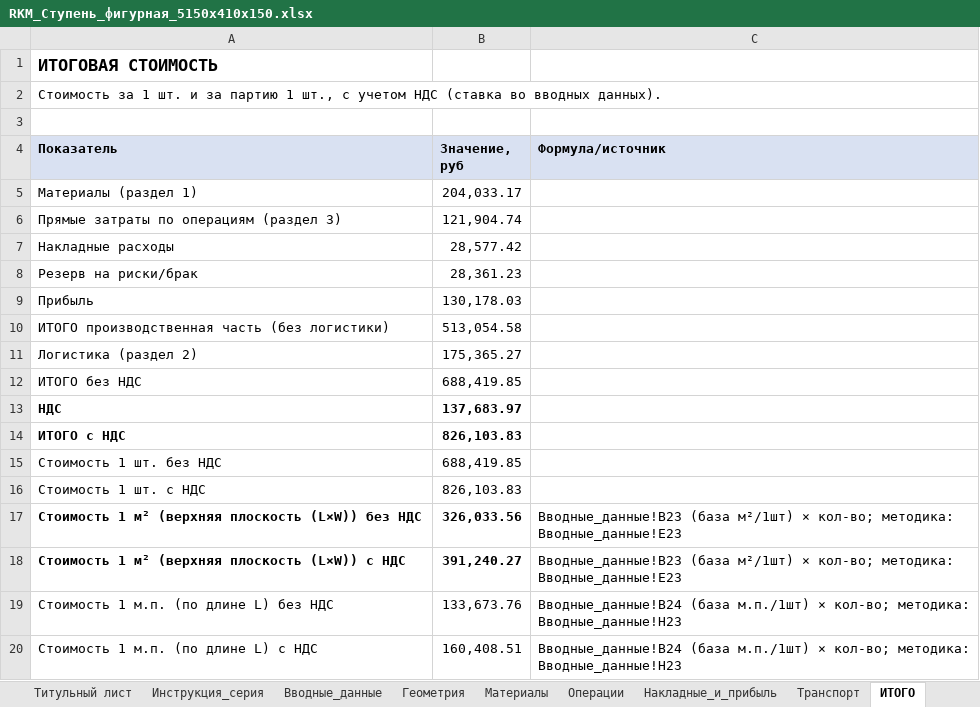
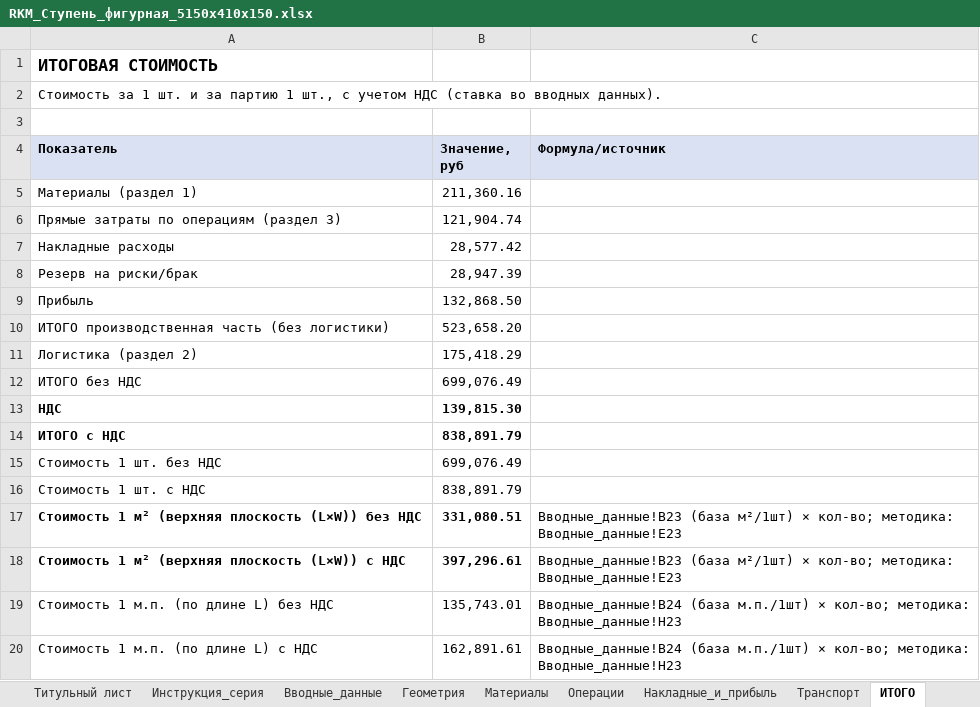
Before and after one commit to ivanpetrov19960407-afk/tk-generator, an Excel workbook: output/RKM_Ступень_фигурная_5150x410x150.xlsx, sheet ИТОГО, drawn as a sheet; values as stored, in another font and other column widths than the file's, no borders; the diff names each change by its address in the sheet, - before the commit and + after, or states it on an @@ line.

```diff
--- a/output/RKM_Ступень_фигурная_5150x410x150.xlsx (sheet ИТОГО)
+++ b/output/RKM_Ступень_фигурная_5150x410x150.xlsx (sheet ИТОГО)
-B5 (Значение, руб): 204,033.17
+B5 (Значение, руб): 211,360.16
-B8 (Значение, руб): 28,361.23
+B8 (Значение, руб): 28,947.39
-B9 (Значение, руб): 130,178.03
+B9 (Значение, руб): 132,868.50
-B10 (Значение, руб): 513,054.58
+B10 (Значение, руб): 523,658.20
-B11 (Значение, руб): 175,365.27
+B11 (Значение, руб): 175,418.29
-B12 (Значение, руб): 688,419.85
+B12 (Значение, руб): 699,076.49
-B13 (Значение, руб): 137,683.97
+B13 (Значение, руб): 139,815.30
-B14 (Значение, руб): 826,103.83
+B14 (Значение, руб): 838,891.79
-B15 (Значение, руб): 688,419.85
+B15 (Значение, руб): 699,076.49
-B16 (Значение, руб): 826,103.83
+B16 (Значение, руб): 838,891.79
-B17 (Значение, руб): 326,033.56
+B17 (Значение, руб): 331,080.51
-B18 (Значение, руб): 391,240.27
+B18 (Значение, руб): 397,296.61
-B19 (Значение, руб): 133,673.76
+B19 (Значение, руб): 135,743.01
-B20 (Значение, руб): 160,408.51
+B20 (Значение, руб): 162,891.61
```
Also changed, not shown: sheet Накладные_и_прибыль, sheet Геометрия, sheet Транспорт, sheet Материалы, sheet Вводные_данные, 2 other files.
